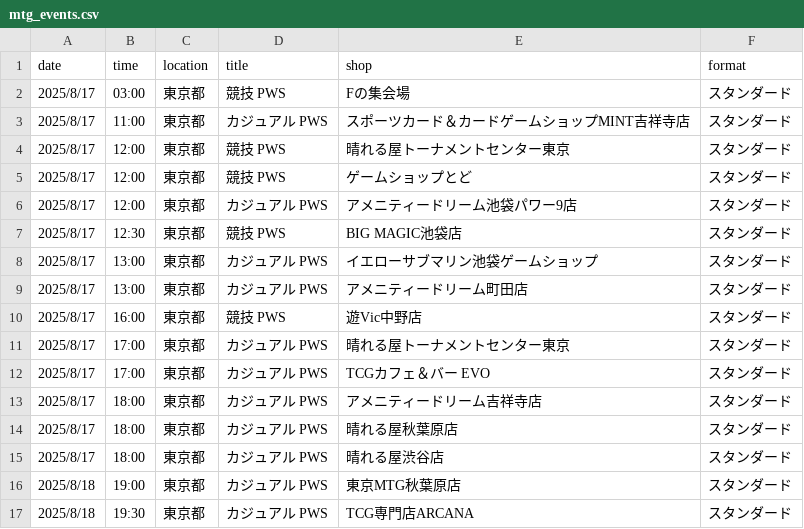
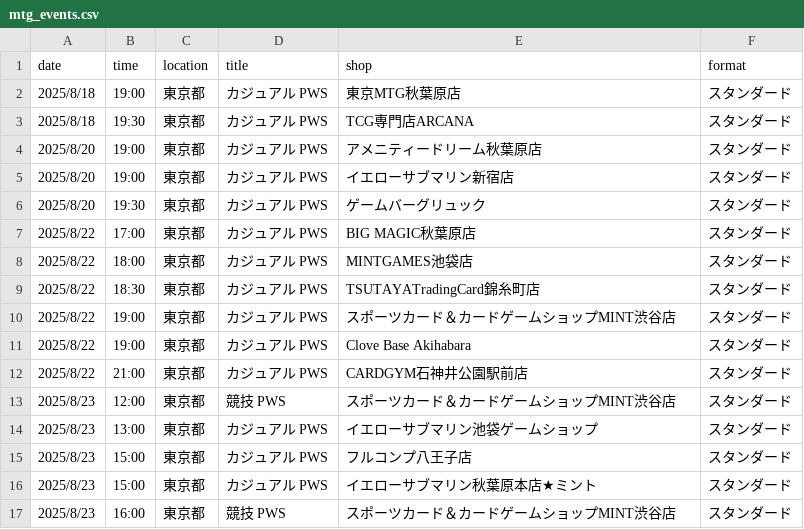
Before and after one commit to wakame1367/mtg_official_event_scraper, a CSV file: mtg_events.csv, drawn as a sheet; only a part is shown; the shorter side is filled out with more unchanged rows; the diff names each change by its address in the sheet, - before the commit and + after, or states it on an @@ line.

Commit message:
docs: Auto-update MTG events calendar [skip ci] 9ed999b9b4177d3915394fd37ac54a7e7030161e

```diff
--- a/mtg_events.csv
+++ b/mtg_events.csv
-row 2: 2025/8/17 | 03:00 | 東京都 | 競技 PWS | Fの集会場 | スタンダード
-row 3: 2025/8/17 | 11:00 | 東京都 | カジュアル PWS | スポーツカード＆カードゲームショップMINT吉祥寺店 | スタンダード
-row 4: 2025/8/17 | 12:00 | 東京都 | 競技 PWS | 晴れる屋トーナメントセンター東京 | スタンダード
-row 5: 2025/8/17 | 12:00 | 東京都 | 競技 PWS | ゲームショップとど | スタンダード
-row 6: 2025/8/17 | 12:00 | 東京都 | カジュアル PWS | アメニティードリーム池袋パワー9店 | スタンダード
-row 7: 2025/8/17 | 12:30 | 東京都 | 競技 PWS | BIG MAGIC池袋店 | スタンダード
-row 8: 2025/8/17 | 13:00 | 東京都 | カジュアル PWS | イエローサブマリン池袋ゲームショップ | スタンダード
-row 9: 2025/8/17 | 13:00 | 東京都 | カジュアル PWS | アメニティードリーム町田店 | スタンダード
-row 10: 2025/8/17 | 16:00 | 東京都 | 競技 PWS | 遊Vic中野店 | スタンダード
-row 11: 2025/8/17 | 17:00 | 東京都 | カジュアル PWS | 晴れる屋トーナメントセンター東京 | スタンダード
-row 12: 2025/8/17 | 17:00 | 東京都 | カジュアル PWS | TCGカフェ＆バー EVO | スタンダード
-row 13: 2025/8/17 | 18:00 | 東京都 | カジュアル PWS | アメニティードリーム吉祥寺店 | スタンダード
-row 14: 2025/8/17 | 18:00 | 東京都 | カジュアル PWS | 晴れる屋秋葉原店 | スタンダード
-row 15: 2025/8/17 | 18:00 | 東京都 | カジュアル PWS | 晴れる屋渋谷店 | スタンダード
```
Also changed, not shown: mtg_events_latest.csv, 2 other files.
